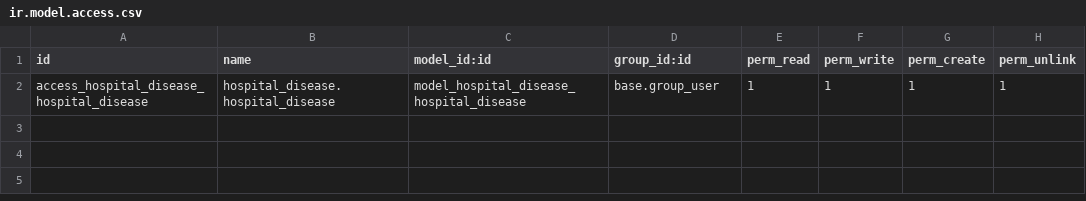
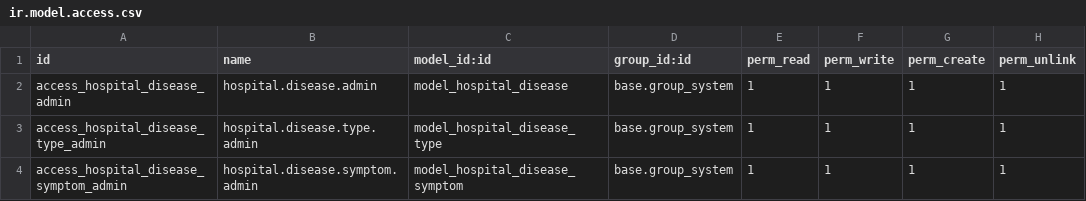
Before and after one commit to DIARY7/hospital_td, a CSV file: hospital_disease/security/ir.model.access.csv, drawn as a sheet.

```diff
--- a/hospital_disease/security/ir.model.access.csv
+++ b/hospital_disease/security/ir.model.access.csv
@@ -1,2 +1,4 @@
 id,name,model_id:id,group_id:id,perm_read,perm_write,perm_create,perm_unlink
-access_hospital_disease_hospital_disease,hospital_disease.hospital_disease,model_hospital_disease_hospital_disease,base.group_user,1,1,1,1
+access_hospital_disease_admin,hospital.disease.admin,model_hospital_disease,base.group_system,1,1,1,1
+access_hospital_disease_type_admin,hospital.disease.type.admin,model_hospital_disease_type,base.group_system,1,1,1,1
+access_hospital_disease_symptom_admin,hospital.disease.symptom.admin,model_hospital_disease_symptom,base.group_system,1,1,1,1
```
Also changed, not shown: 18 other files.
